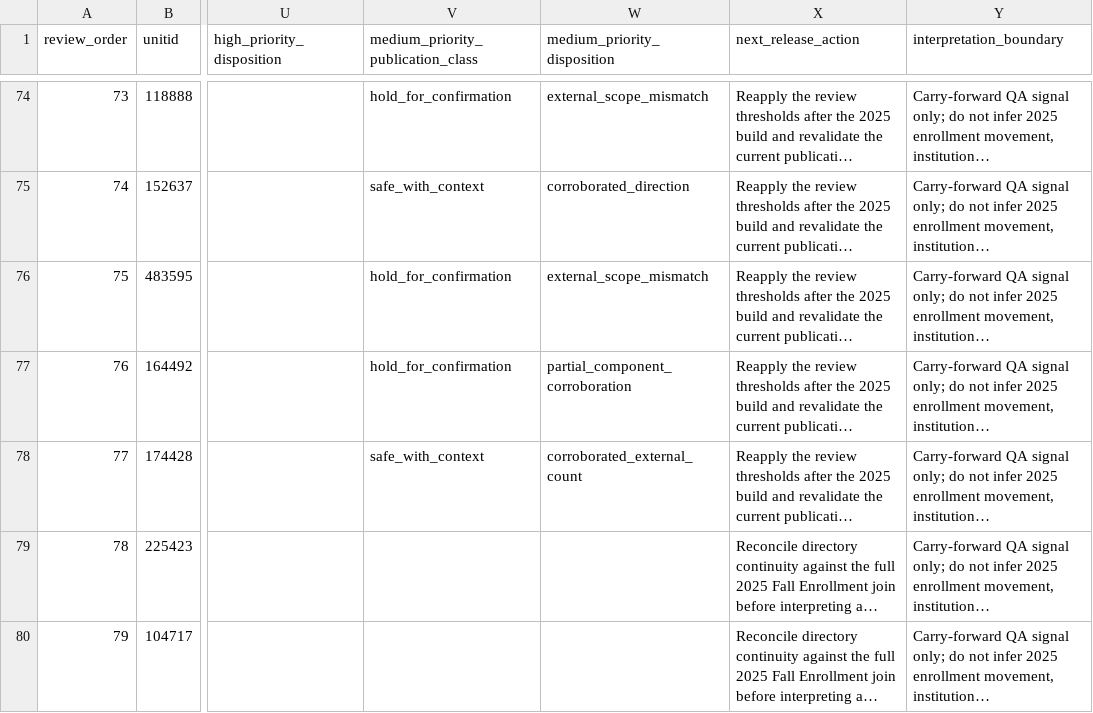
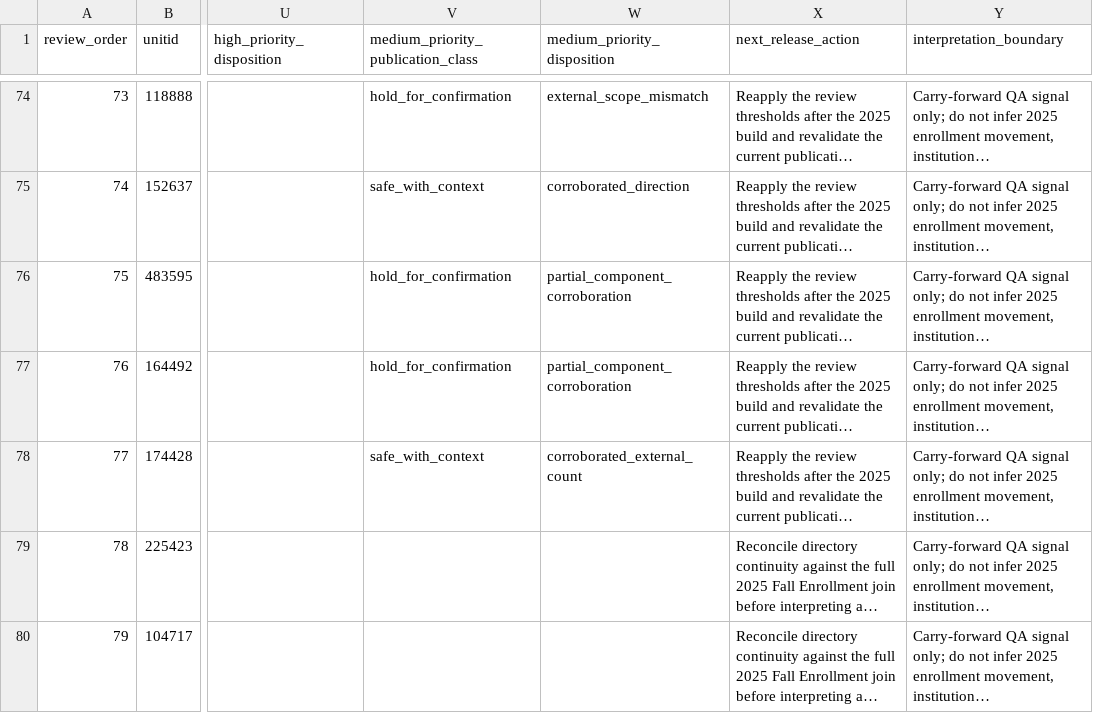
Before and after one commit to Joseph-Th/higher_education_and_immigration_demo, a CSV file: data/candidate_year_qa_watchlist.csv, drawn as a sheet; only a part is shown, gaps mark what is left out; long unchanged cells end in …; the diff names each change by its address in the sheet, - before the commit and + after, or states it on an @@ line.

```diff
--- a/data/candidate_year_qa_watchlist.csv
+++ b/data/candidate_year_qa_watchlist.csv
-W76 (medium_priority_disposition): external_scope_mismatch
+W76 (medium_priority_disposition): partial_component_corroboration
```
Also changed, not shown: data/medium_priority_category_diagnostic.csv, data/medium_qa_resolution_log.csv, 8 other files.
